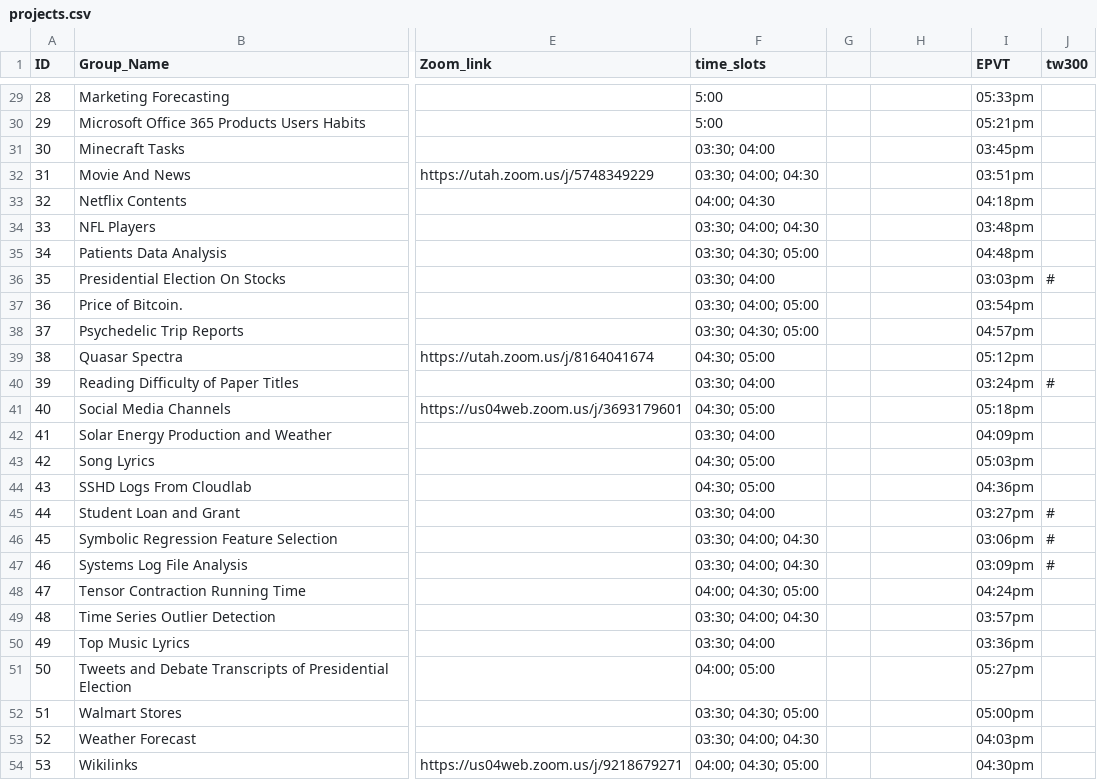
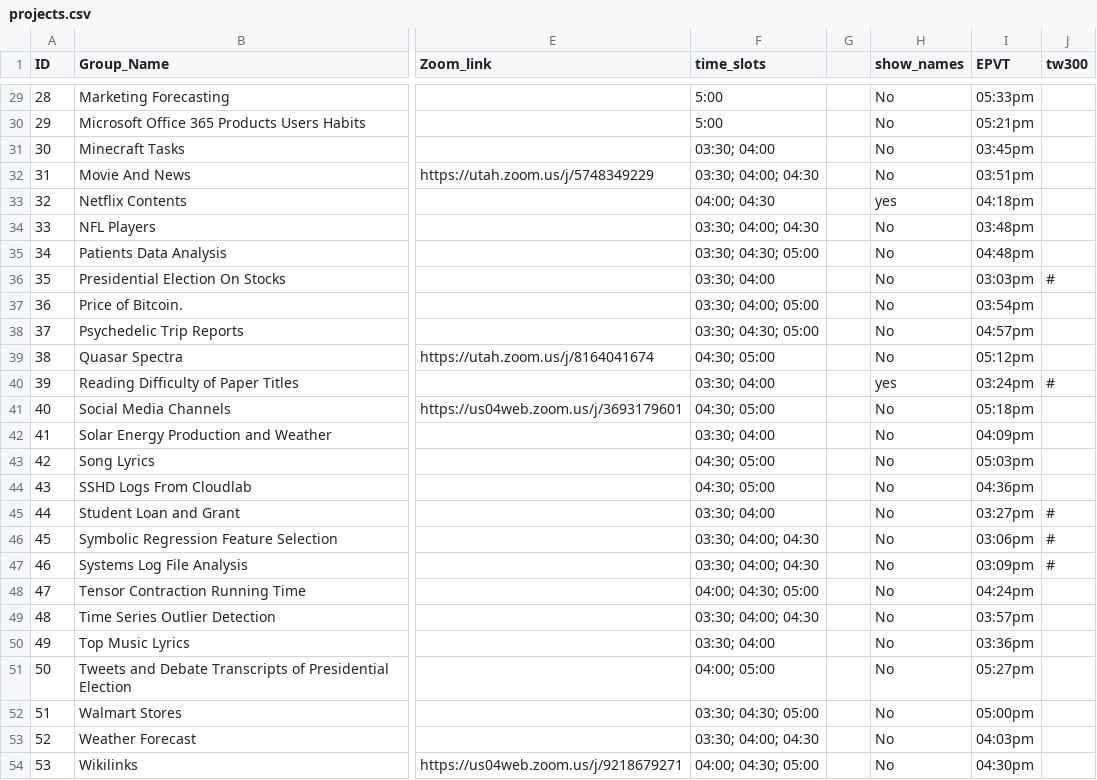
Before and after one commit to benweishi/DM20-Posters, a CSV file: _data/projects.csv, drawn as a sheet; only a part is shown, gaps mark what is left out; the diff covers the shown part only; the diff names each change by its address in the sheet, - before the commit and + after, or states it on an @@ line.

Commit message:
Opt show names.

```diff
--- a/_data/projects.csv
+++ b/_data/projects.csv
-H1: (empty)
+H1: show_names
-H29:H32 (show_names): (empty)
+H29:H32 (show_names): No
-H33 (show_names): (empty)
+H33 (show_names): yes
-H34:H39 (show_names): (empty)
+H34:H39 (show_names): No
-H40 (show_names): (empty)
+H40 (show_names): yes
-H41:H54 (show_names): (empty)
+H41:H54 (show_names): No
```
Also changed, not shown: 27 edited cells elsewhere in this file, 2 other files.
